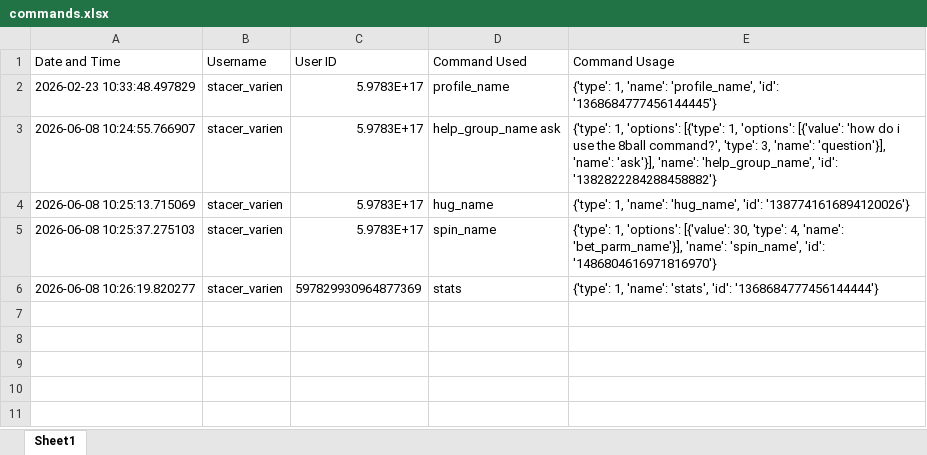
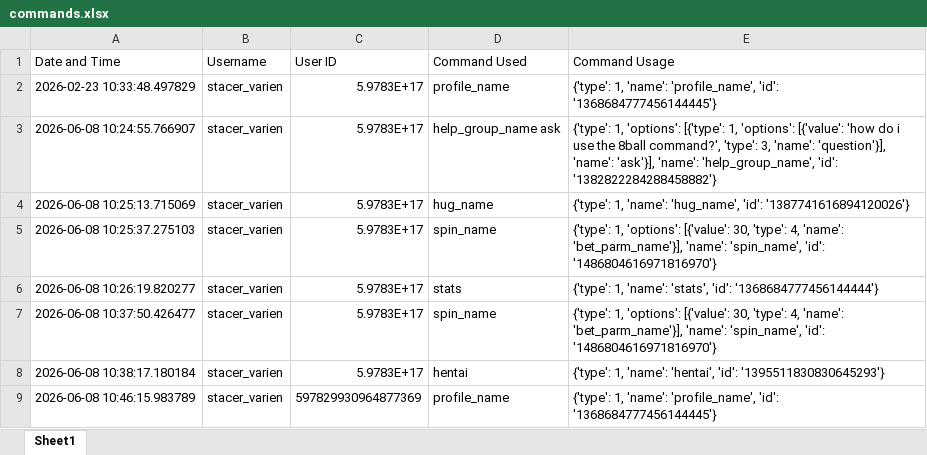
Before and after one commit to Stacer-Varien/Jeanne-Bot, an Excel workbook: commands.xlsx, sheet Sheet1, drawn as a sheet; values as stored, in another font and other column widths than the file's, no borders; the diff names each change by its address in the sheet, - before the commit and + after, or states it on an @@ line.

```diff
--- a/commands.xlsx (sheet Sheet1)
+++ b/commands.xlsx (sheet Sheet1)
-C6 (User ID): 597829930964877369
+C6 (User ID): 5.9783E+17
+row 7: 2026-06-08 10:37:50.426477 | stacer_varien | 5.9783E+17 | spin_name | {'type': 1, 'options': [{'value': 30, 'type': 4, 'name': 'bet_parm_name'}], 'name': 'spin_name', 'id': '1486804616971816970'}
+row 8: 2026-06-08 10:38:17.180184 | stacer_varien | 5.9783E+17 | hentai | {'type': 1, 'name': 'hentai', 'id': '1395511830830645293'}
+row 9: 2026-06-08 10:46:15.983789 | stacer_varien | 597829930964877369 | profile_name | {'type': 1, 'name': 'profile_name', 'id': '1368684777456144445'}
```
Also changed, not shown: errors.xlsx, 18 other files.
